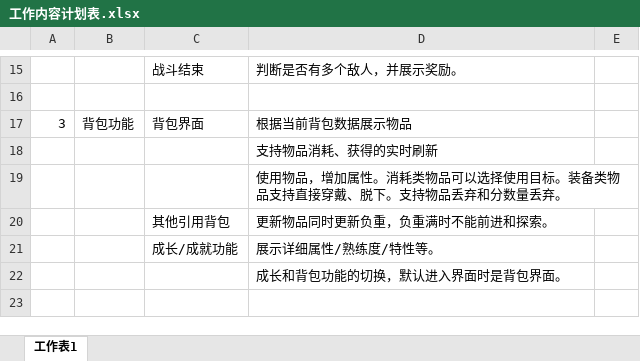
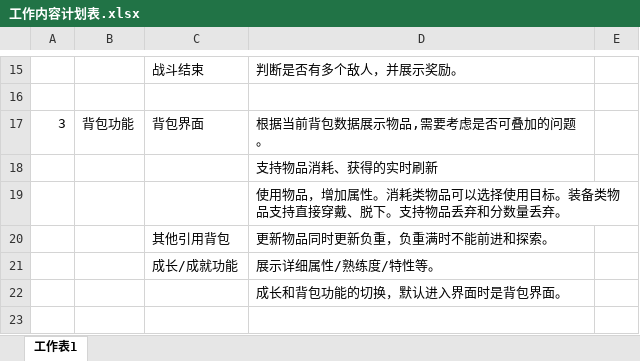
Before and after one commit to lengye49/ccTest, an Excel workbook: Design/工作内容计划表.xlsx, sheet 工作表1, drawn as a sheet; only a part is shown, gaps mark what is left out; values as stored, in another font and other column widths than the file's, no borders; the diff names each change by its address in the sheet, - before the commit and + after, or states it on an @@ line.

```diff
--- a/Design/工作内容计划表.xlsx (sheet 工作表1)
+++ b/Design/工作内容计划表.xlsx (sheet 工作表1)
-D17: 根据当前背包数据展示物品
+D17: 根据当前背包数据展示物品,需要考虑是否可叠加的问题。
```
Also changed, not shown: 6 other files.
